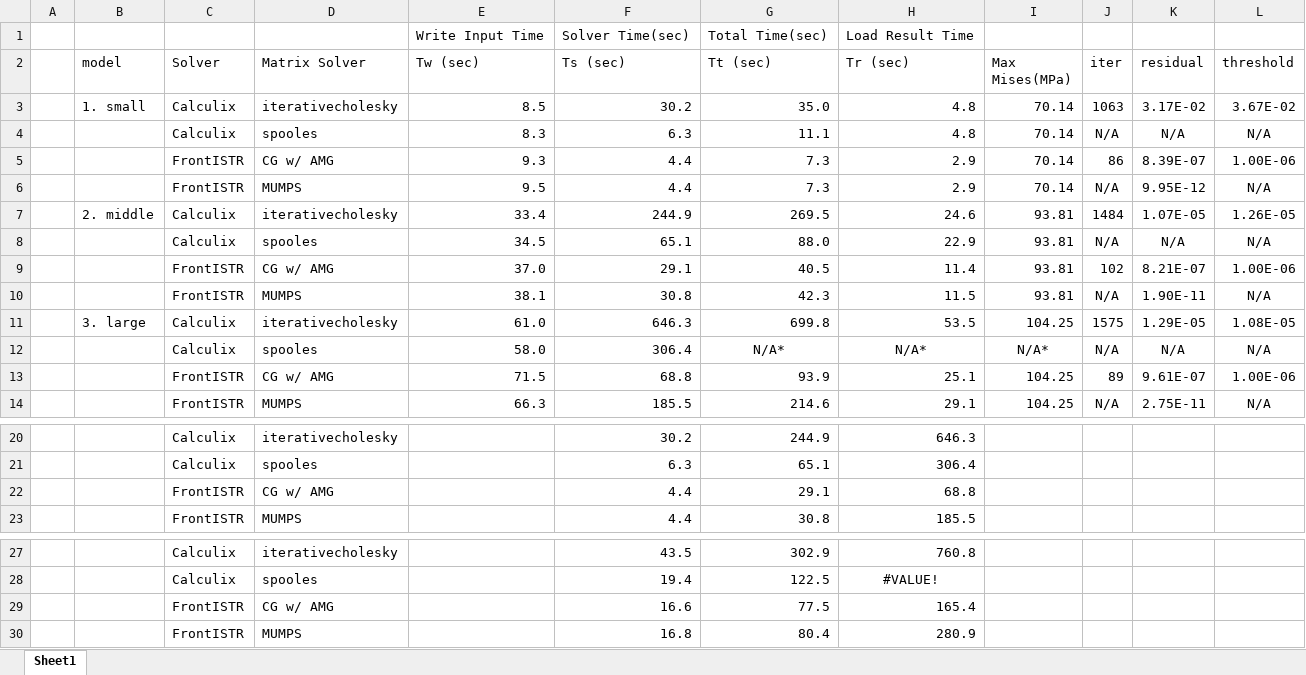
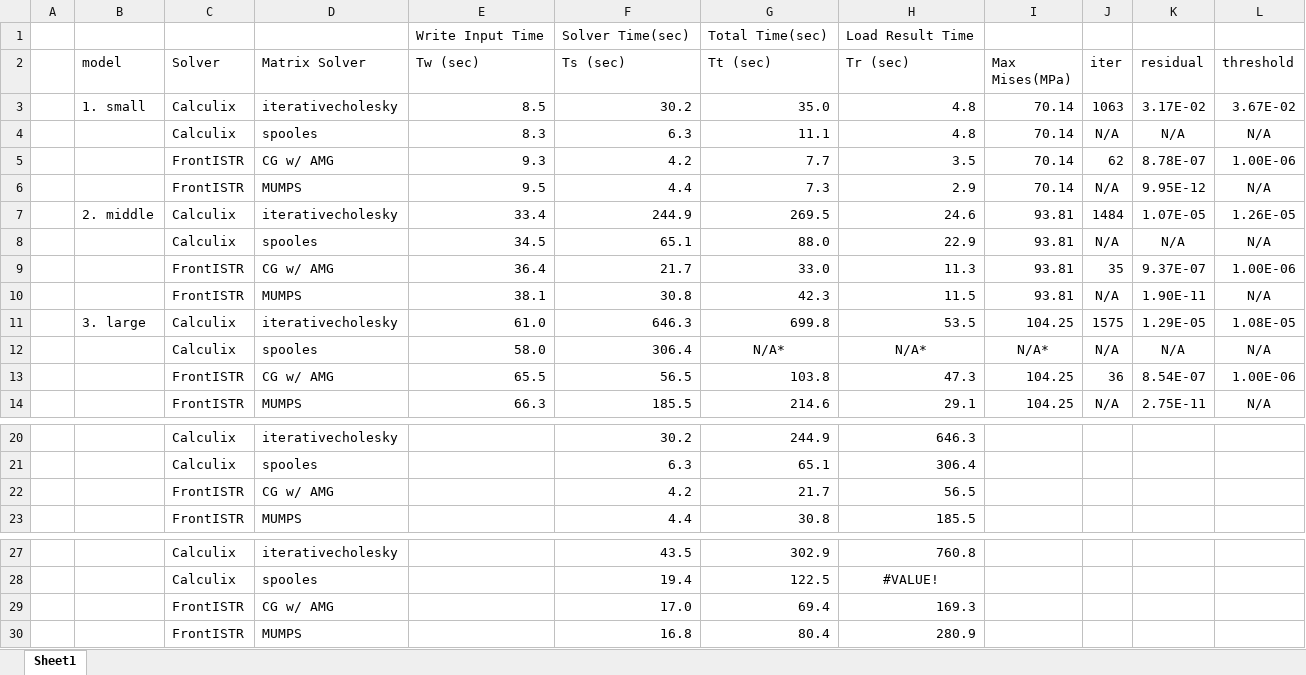
Before and after one commit to FrontISTR/FEM_FrontISTR, an Excel workbook: sample/benchmarks/02_can/data_sheet.xlsx, sheet Sheet1, drawn as a sheet; only a part is shown, gaps mark what is left out; values as stored, in another font and other column widths than the file's, no borders; charts and pictures not drawn; removed rows and columns are numbered as before the commit, all else as after; the diff names each change by its address in the sheet, - before the commit and + after, or states it on an @@ line.

```diff
--- a/sample/benchmarks/02_can/data_sheet.xlsx (sheet Sheet1)
+++ b/sample/benchmarks/02_can/data_sheet.xlsx (sheet Sheet1)
-F5 (Ts (sec)): 4.4
+F5 (Ts (sec)): 4.2
-G5 (Tt (sec)): 7.3
+G5 (Tt (sec)): 7.7
-H5 (Tr (sec)): 2.9
+H5 (Tr (sec)): 3.5
-J5 (iter): 86
+J5 (iter): 62
-K5 (residual): 8.39E-07
+K5 (residual): 8.78E-07
-row 9:  |  | FrontISTR | CG w/ AMG | 37.0 | 29.1 | 40.5 | 11.4 | 93.81 | 102 | 8.21E-07 | 1.00E-06
+row 9:  |  | FrontISTR | CG w/ AMG | 36.4 | 21.7 | 33.0 | 11.3 | 93.81 | 35 | 9.37E-07 | 1.00E-06
-row 13:  |  | FrontISTR | CG w/ AMG | 71.5 | 68.8 | 93.9 | 25.1 | 104.25 | 89 | 9.61E-07 | 1.00E-06
+row 13:  |  | FrontISTR | CG w/ AMG | 65.5 | 56.5 | 103.8 | 47.3 | 104.25 | 36 | 8.54E-07 | 1.00E-06
-row 22:  |  | FrontISTR | CG w/ AMG |  | 4.4 | 29.1 | 68.8
+row 22:  |  | FrontISTR | CG w/ AMG |  | 4.2 | 21.7 | 56.5
-row 29:  |  | FrontISTR | CG w/ AMG |  | 16.6 | 77.5 | 165.4
+row 29:  |  | FrontISTR | CG w/ AMG |  | 17.0 | 69.4 | 169.3
```
Also changed, not shown: charts or pictures, sample/benchmarks/01_gear/data_sheet.xlsx, sample/benchmarks/03_bikeframe/data_sheet.xlsx, 11 other files.
